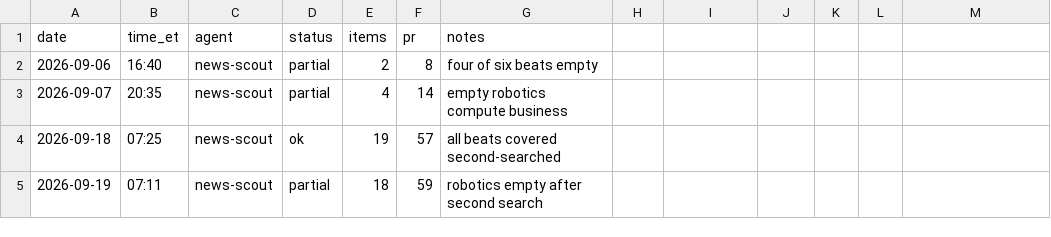
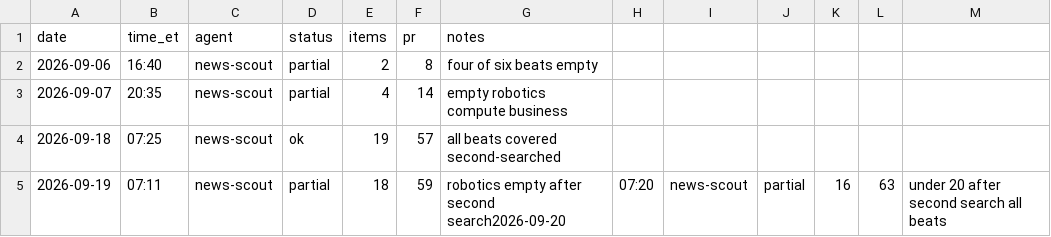
Before and after one commit to jwatson7399/ai-auditing-dashboard, a CSV file: log/runs-news-scout.csv, drawn as a sheet.

Commit message:
News Scout log 2026-09-20
Append runs-news-scout.csv for PR 63; set run_time 07:20 ET.

```diff
--- a/log/runs-news-scout.csv
+++ b/log/runs-news-scout.csv
@@ -4,2 +4,2 @@ date,time_et,agent,status,items,pr,notes
 2026-09-18,07:25,news-scout,ok,19,57,all beats covered second-searched
-2026-09-19,07:11,news-scout,partial,18,59,robotics empty after second search
+2026-09-19,07:11,news-scout,partial,18,59,robotics empty after second search2026-09-20,07:20,news-scout,partial,16,63,under 20 after second search all beats
```
